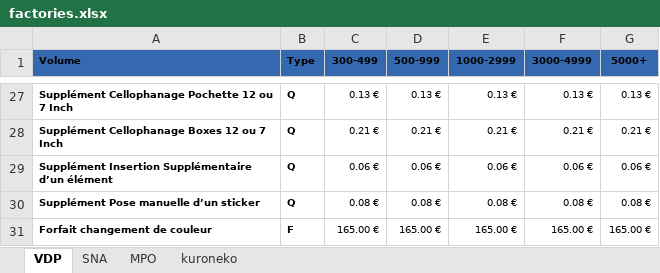
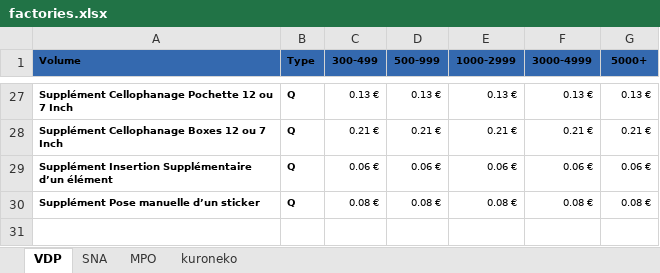
Before and after one commit to MTLP2/PhiloAPI, an Excel workbook: resources/factories.xlsx, sheet VDP, drawn as a sheet; only a part is shown, gaps mark what is left out; values as stored, in another font and other column widths than the file's, no borders; the diff names each change by its address in the sheet, - before the commit and + after, or states it on an @@ line.

```diff
--- a/resources/factories.xlsx (sheet VDP)
+++ b/resources/factories.xlsx (sheet VDP)
-row 31: Forfait changement de couleur | F | 165.00 € | 165.00 € | 165.00 € | 165.00 € | 165.00 €
```
Also changed, not shown: 1 other file.
